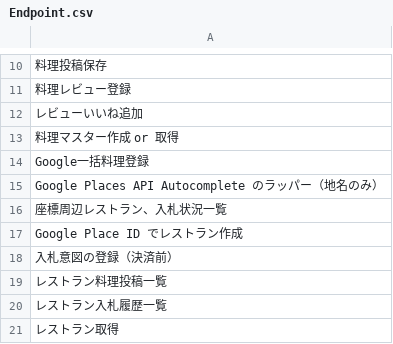
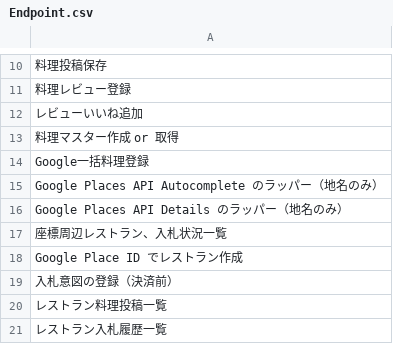
Before and after one commit to Ayato-kosaka/nanitabeyo, a CSV file: docs/detailed_design/Endpoint.csv, drawn as a sheet; only a part is shown, gaps mark what is left out; the shorter side is filled out with more unchanged rows.

```diff
--- a/docs/detailed_design/Endpoint.csv
+++ b/docs/detailed_design/Endpoint.csv
@@ -15,2 +15,3 @@
 "Google Places API Autocomplete のラッパー（地名のみ）"
+"Google Places API Details のラッパー（地名のみ）"
 "座標周辺レストラン、入札状況一覧"
```
Also changed, not shown: docs/detailed_design/T_COLUMNS.csv, 10 other files.
